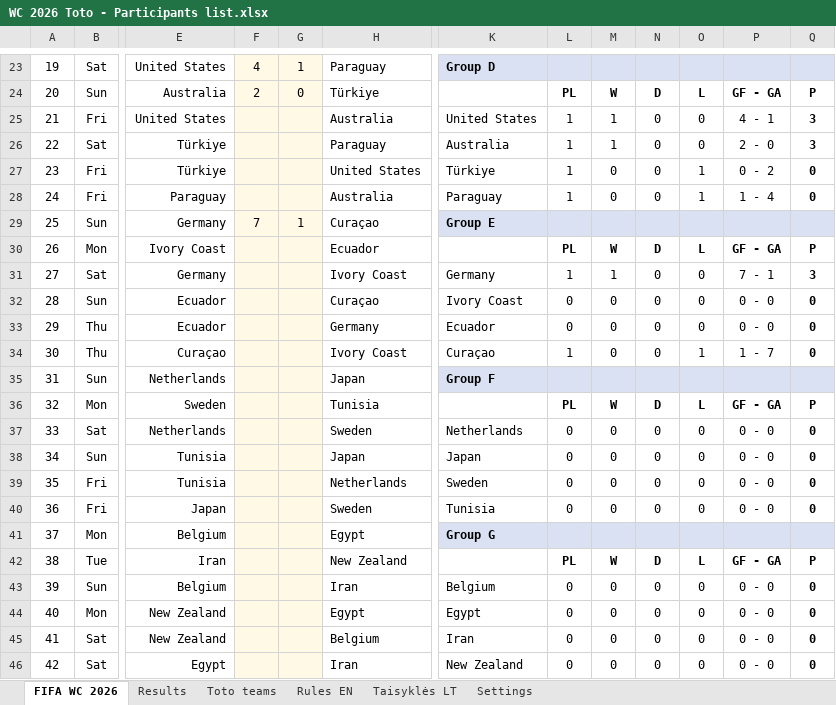
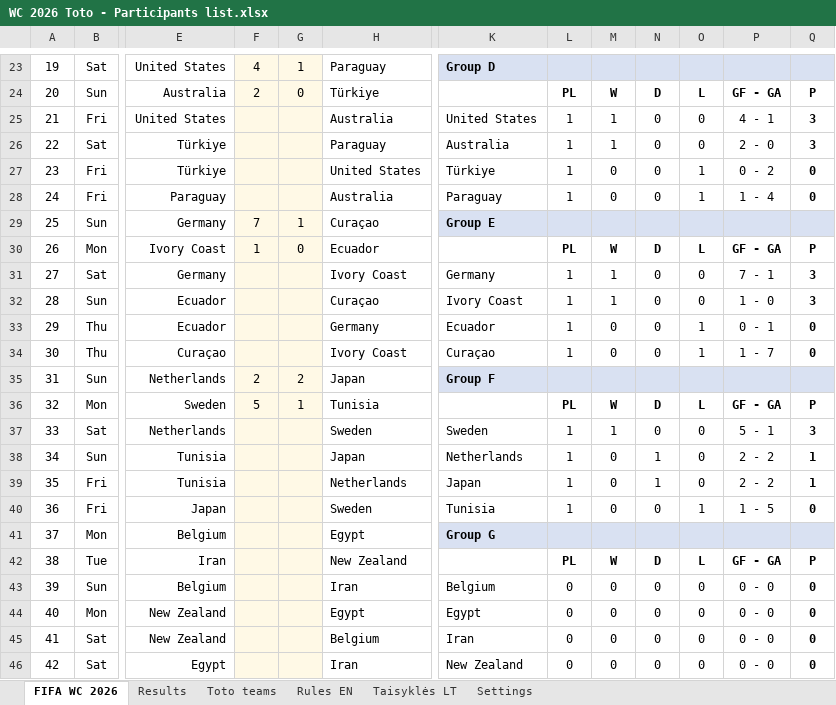
Before and after one commit to chakarti1976/WC2026-TOTO-, an Excel workbook: WC 2026 Toto - Participants list.xlsx, sheet FIFA WC 2026, drawn as a sheet; only a part is shown, gaps mark what is left out; values as stored, in another font and other column widths than the file's, no borders; the diff names each change by its address in the sheet, - before the commit and + after, or states it on an @@ line.

```diff
--- a/WC 2026 Toto - Participants list.xlsx (sheet FIFA WC 2026)
+++ b/WC 2026 Toto - Participants list.xlsx (sheet FIFA WC 2026)
-F30: (empty)
+F30: 1
-G30: (empty)
+G30: 0
-L32:L33: 0
+L32:L33: 1
-M32: 0
+M32: 1
-P32: 0 - 0
+P32: 1 - 0
-Q32: 0
+Q32: 3
-O33: 0
+O33: 1
-P33: 0 - 0
+P33: 0 - 1
-F35: (empty)
+F35: 2
-G35: (empty)
+G35: 2
-F36: (empty)
+F36: 5
-G36: (empty)
+G36: 1
-K37: Netherlands
+K37: Sweden
-L37:L40: 0
+L37:L40: 1
-M37: 0
+M37: 1
-P37: 0 - 0
+P37: 5 - 1
-Q37: 0
+Q37: 3
-K38: Japan
+K38: Netherlands
-N38:N39: 0
+N38:N39: 1
-P38:P39: 0 - 0
+P38:P39: 2 - 2
-Q38:Q39: 0
+Q38:Q39: 1
-K39: Sweden
+K39: Japan
-O40: 0
+O40: 1
-P40: 0 - 0
+P40: 1 - 5
```
Also changed, not shown: sheet Results, sheet Toto teams, formulas that keep their value, hidden cells.
